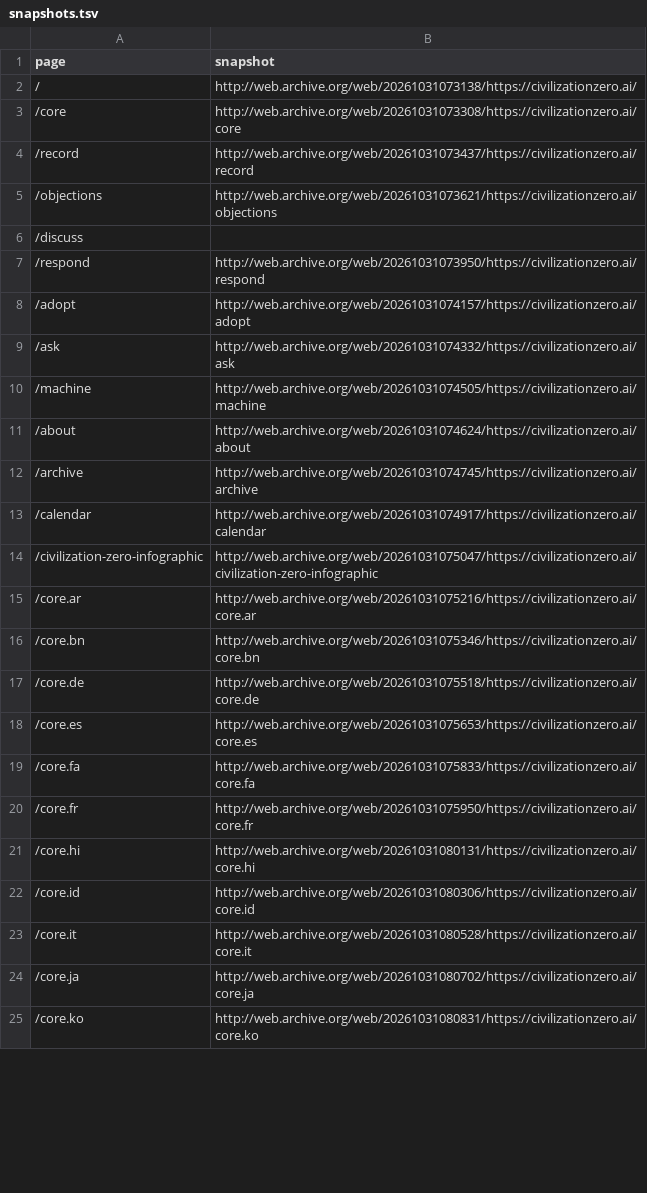
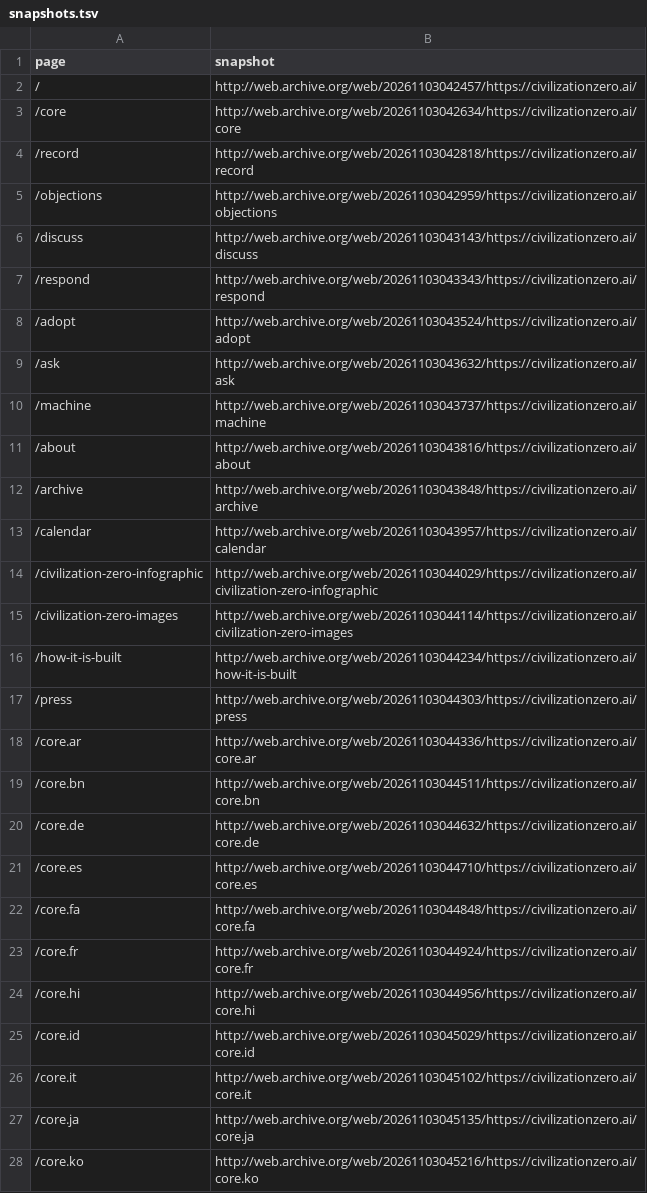
Before and after one commit to civilizationzero/civilizationzero, a TSV file: archive/internet-archive/snapshots.tsv, drawn as a sheet; only a part is shown; the diff covers the shown part only.

Commit message:
Internet Archive: the latest snapshot of each page (41 of 43)

```diff
--- a/archive/internet-archive/snapshots.tsv
+++ b/archive/internet-archive/snapshots.tsv
@@ -1,25 +1,28 @@
 page	snapshot
-/	http://web.archive.org/web/20261031073138/https://civilizationzero.ai/
-/core	http://web.archive.org/web/20261031073308/https://civilizationzero.ai/core
-/record	http://web.archive.org/web/20261031073437/https://civilizationzero.ai/record
-/objections	http://web.archive.org/web/20261031073621/https://civilizationzero.ai/objections
-/discuss	
-/respond	http://web.archive.org/web/20261031073950/https://civilizationzero.ai/respond
-/adopt	http://web.archive.org/web/20261031074157/https://civilizationzero.ai/adopt
-/ask	http://web.archive.org/web/20261031074332/https://civilizationzero.ai/ask
-/machine	http://web.archive.org/web/20261031074505/https://civilizationzero.ai/machine
-/about	http://web.archive.org/web/20261031074624/https://civilizationzero.ai/about
-/archive	http://web.archive.org/web/20261031074745/https://civilizationzero.ai/archive
-/calendar	http://web.archive.org/web/20261031074917/https://civilizationzero.ai/calendar
-/civilization-zero-infographic	http://web.archive.org/web/20261031075047/https://civilizationzero.ai/civilization-zero-infographic
-/core.ar	http://web.archive.org/web/20261031075216/https://civilizationzero.ai/core.ar
-/core.bn	http://web.archive.org/web/20261031075346/https://civilizationzero.ai/core.bn
-/core.de	http://web.archive.org/web/20261031075518/https://civilizationzero.ai/core.de
-/core.es	http://web.archive.org/web/20261031075653/https://civilizationzero.ai/core.es
-/core.fa	http://web.archive.org/web/20261031075833/https://civilizationzero.ai/core.fa
-/core.fr	http://web.archive.org/web/20261031075950/https://civilizationzero.ai/core.fr
-/core.hi	http://web.archive.org/web/20261031080131/https://civilizationzero.ai/core.hi
-/core.id	http://web.archive.org/web/20261031080306/https://civilizationzero.ai/core.id
-/core.it	http://web.archive.org/web/20261031080528/https://civilizationzero.ai/core.it
-/core.ja	http://web.archive.org/web/20261031080702/https://civilizationzero.ai/core.ja
-/core.ko	http://web.archive.org/web/20261031080831/https://civilizationzero.ai/core.ko
+/	http://web.archive.org/web/20261103042457/https://civilizationzero.ai/
+/core	http://web.archive.org/web/20261103042634/https://civilizationzero.ai/core
+/record	http://web.archive.org/web/20261103042818/https://civilizationzero.ai/record
+/objections	http://web.archive.org/web/20261103042959/https://civilizationzero.ai/objections
+/discuss	http://web.archive.org/web/20261103043143/https://civilizationzero.ai/discuss
+/respond	http://web.archive.org/web/20261103043343/https://civilizationzero.ai/respond
+/adopt	http://web.archive.org/web/20261103043524/https://civilizationzero.ai/adopt
+/ask	http://web.archive.org/web/20261103043632/https://civilizationzero.ai/ask
+/machine	http://web.archive.org/web/20261103043737/https://civilizationzero.ai/machine
+/about	http://web.archive.org/web/20261103043816/https://civilizationzero.ai/about
+/archive	http://web.archive.org/web/20261103043848/https://civilizationzero.ai/archive
+/calendar	http://web.archive.org/web/20261103043957/https://civilizationzero.ai/calendar
+/civilization-zero-infographic	http://web.archive.org/web/20261103044029/https://civilizationzero.ai/civilization-zero-infographic
+/civilization-zero-images	http://web.archive.org/web/20261103044114/https://civilizationzero.ai/civilization-zero-images
+/how-it-is-built	http://web.archive.org/web/20261103044234/https://civilizationzero.ai/how-it-is-built
+/press	http://web.archive.org/web/20261103044303/https://civilizationzero.ai/press
+/core.ar	http://web.archive.org/web/20261103044336/https://civilizationzero.ai/core.ar
+/core.bn	http://web.archive.org/web/20261103044511/https://civilizationzero.ai/core.bn
+/core.de	http://web.archive.org/web/20261103044632/https://civilizationzero.ai/core.de
+/core.es	http://web.archive.org/web/20261103044710/https://civilizationzero.ai/core.es
+/core.fa	http://web.archive.org/web/20261103044848/https://civilizationzero.ai/core.fa
+/core.fr	http://web.archive.org/web/20261103044924/https://civilizationzero.ai/core.fr
+/core.hi	http://web.archive.org/web/20261103044956/https://civilizationzero.ai/core.hi
+/core.id	http://web.archive.org/web/20261103045029/https://civilizationzero.ai/core.id
+/core.it	http://web.archive.org/web/20261103045102/https://civilizationzero.ai/core.it
+/core.ja	http://web.archive.org/web/20261103045135/https://civilizationzero.ai/core.ja
+/core.ko	http://web.archive.org/web/20261103045216/https://civilizationzero.ai/core.ko
```
Also changed, not shown: 7 added rows and 9 edited cells elsewhere in this file.
